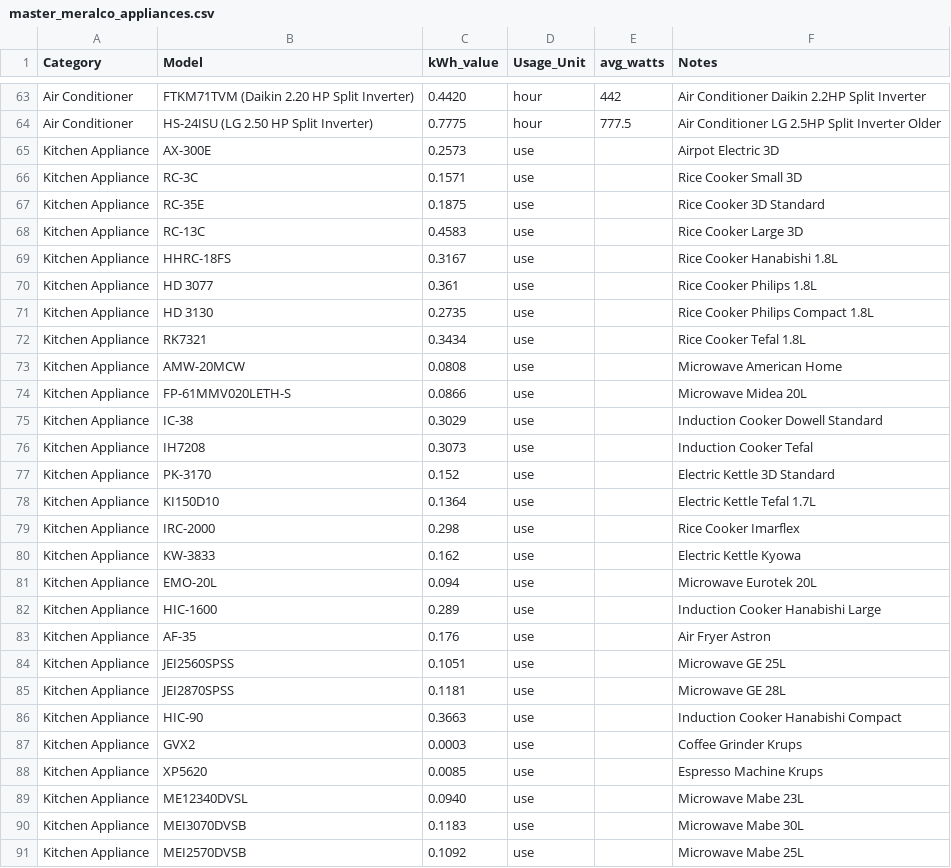
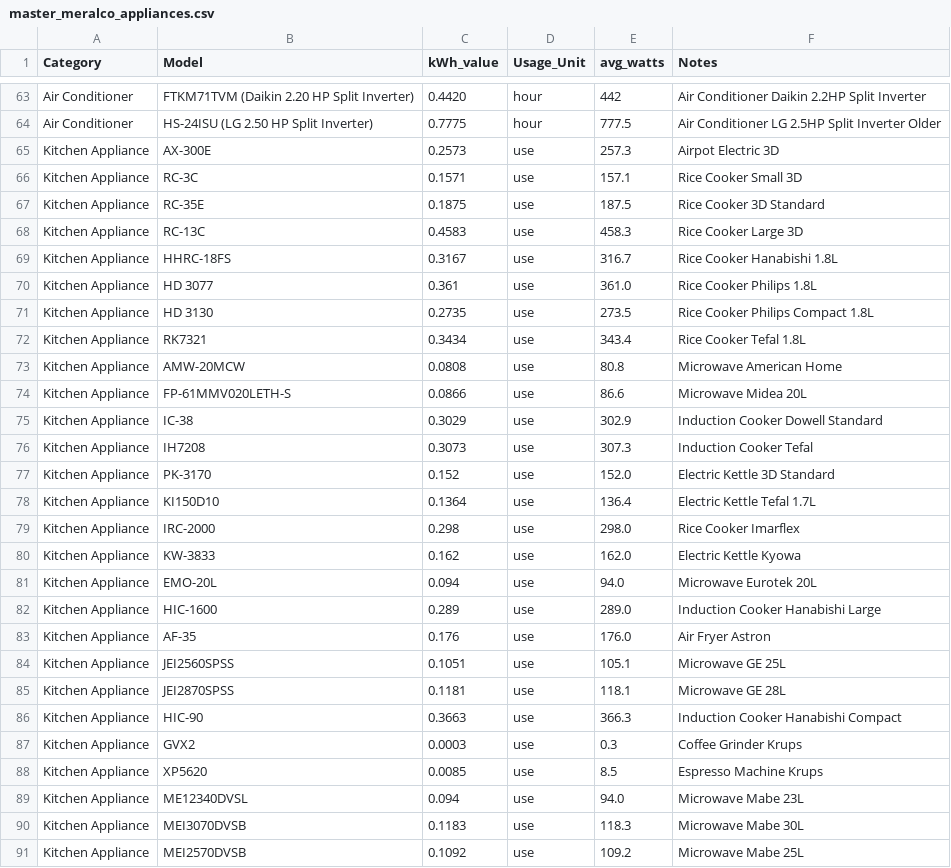
Before and after one commit to jhonesyy/random-forest2, a CSV file: Electricty Consumption Prediction/master_meralco_appliances.csv, drawn as a sheet; only a part is shown, gaps mark what is left out; the diff covers the shown part only.

```diff
--- a/Electricty Consumption Prediction/master_meralco_appliances.csv
+++ b/Electricty Consumption Prediction/master_meralco_appliances.csv
@@ -64,28 +64,28 @@ Air Conditioner,FTKM71TVM (Daikin 2.20 HP Split Inverter),0.4420,hour,442,Air Co
 Air Conditioner,HS-24ISU (LG 2.50 HP Split Inverter),0.7775,hour,777.5,Air Conditioner LG 2.5HP Split Inverter Older
-Kitchen Appliance,AX-300E,0.2573,use,,Airpot Electric 3D
-Kitchen Appliance,RC-3C,0.1571,use,,Rice Cooker Small 3D
-Kitchen Appliance,RC-35E,0.1875,use,,Rice Cooker 3D Standard
-Kitchen Appliance,RC-13C,0.4583,use,,Rice Cooker Large 3D
-Kitchen Appliance,HHRC-18FS,0.3167,use,,Rice Cooker Hanabishi 1.8L
-Kitchen Appliance,HD 3077,0.361,use,,Rice Cooker Philips 1.8L
-Kitchen Appliance,HD 3130,0.2735,use,,Rice Cooker Philips Compact 1.8L
-Kitchen Appliance,RK7321,0.3434,use,,Rice Cooker Tefal 1.8L
-Kitchen Appliance,AMW-20MCW,0.0808,use,,Microwave American Home
-Kitchen Appliance,FP-61MMV020LETH-S,0.0866,use,,Microwave Midea 20L
-Kitchen Appliance,IC-38,0.3029,use,,Induction Cooker Dowell Standard
-Kitchen Appliance,IH7208,0.3073,use,,Induction Cooker Tefal
-Kitchen Appliance,PK-3170,0.152,use,,Electric Kettle 3D Standard
-Kitchen Appliance,KI150D10,0.1364,use,,Electric Kettle Tefal 1.7L
-Kitchen Appliance,IRC-2000,0.298,use,,Rice Cooker Imarflex
-Kitchen Appliance,KW-3833,0.162,use,,Electric Kettle Kyowa
-Kitchen Appliance,EMO-20L,0.094,use,,Microwave Eurotek 20L
-Kitchen Appliance,HIC-1600,0.289,use,,Induction Cooker Hanabishi Large
-Kitchen Appliance,AF-35,0.176,use,,Air Fryer Astron
-Kitchen Appliance,JEI2560SPSS,0.1051,use,,Microwave GE 25L
-Kitchen Appliance,JEI2870SPSS,0.1181,use,,Microwave GE 28L
-Kitchen Appliance,HIC-90,0.3663,use,,Induction Cooker Hanabishi Compact
-Kitchen Appliance,GVX2,0.0003,use,,Coffee Grinder Krups
-Kitchen Appliance,XP5620,0.0085,use,,Espresso Machine Krups
-Kitchen Appliance,ME12340DVSL,0.0940,use,,Microwave Mabe 23L
-Kitchen Appliance,MEI3070DVSB,0.1183,use,,Microwave Mabe 30L
-Kitchen Appliance,MEI2570DVSB,0.1092,use,,Microwave Mabe 25L
+Kitchen Appliance,AX-300E,0.2573,use,257.3,Airpot Electric 3D
+Kitchen Appliance,RC-3C,0.1571,use,157.1,Rice Cooker Small 3D
+Kitchen Appliance,RC-35E,0.1875,use,187.5,Rice Cooker 3D Standard
+Kitchen Appliance,RC-13C,0.4583,use,458.3,Rice Cooker Large 3D
+Kitchen Appliance,HHRC-18FS,0.3167,use,316.7,Rice Cooker Hanabishi 1.8L
+Kitchen Appliance,HD 3077,0.361,use,361.0,Rice Cooker Philips 1.8L
+Kitchen Appliance,HD 3130,0.2735,use,273.5,Rice Cooker Philips Compact 1.8L
+Kitchen Appliance,RK7321,0.3434,use,343.4,Rice Cooker Tefal 1.8L
+Kitchen Appliance,AMW-20MCW,0.0808,use,80.8,Microwave American Home
+Kitchen Appliance,FP-61MMV020LETH-S,0.0866,use,86.6,Microwave Midea 20L
+Kitchen Appliance,IC-38,0.3029,use,302.9,Induction Cooker Dowell Standard
+Kitchen Appliance,IH7208,0.3073,use,307.3,Induction Cooker Tefal
+Kitchen Appliance,PK-3170,0.152,use,152.0,Electric Kettle 3D Standard
+Kitchen Appliance,KI150D10,0.1364,use,136.4,Electric Kettle Tefal 1.7L
+Kitchen Appliance,IRC-2000,0.298,use,298.0,Rice Cooker Imarflex
+Kitchen Appliance,KW-3833,0.162,use,162.0,Electric Kettle Kyowa
+Kitchen Appliance,EMO-20L,0.094,use,94.0,Microwave Eurotek 20L
+Kitchen Appliance,HIC-1600,0.289,use,289.0,Induction Cooker Hanabishi Large
+Kitchen Appliance,AF-35,0.176,use,176.0,Air Fryer Astron
+Kitchen Appliance,JEI2560SPSS,0.1051,use,105.1,Microwave GE 25L
+Kitchen Appliance,JEI2870SPSS,0.1181,use,118.1,Microwave GE 28L
+Kitchen Appliance,HIC-90,0.3663,use,366.3,Induction Cooker Hanabishi Compact
+Kitchen Appliance,GVX2,0.0003,use,0.3,Coffee Grinder Krups
+Kitchen Appliance,XP5620,0.0085,use,8.5,Espresso Machine Krups
+Kitchen Appliance,ME12340DVSL,0.094,use,94.0,Microwave Mabe 23L
+Kitchen Appliance,MEI3070DVSB,0.1183,use,118.3,Microwave Mabe 30L
+Kitchen Appliance,MEI2570DVSB,0.1092,use,109.2,Microwave Mabe 25L
```
Also changed, not shown: 72 edited cells elsewhere in this file.
